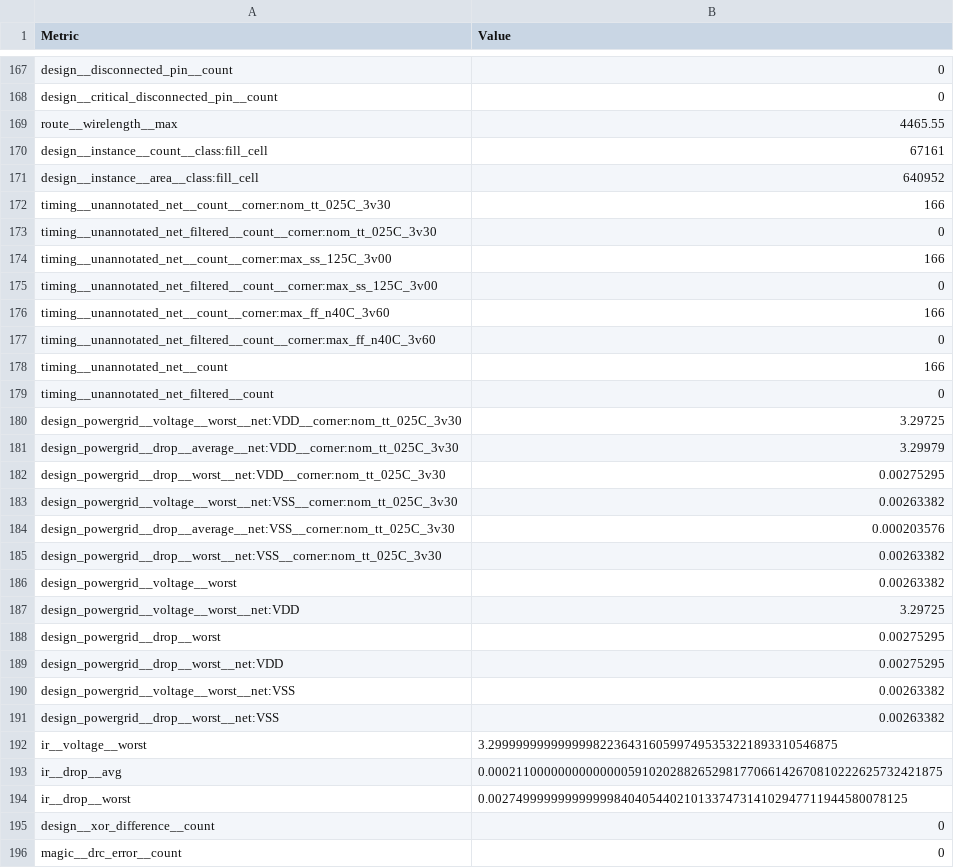
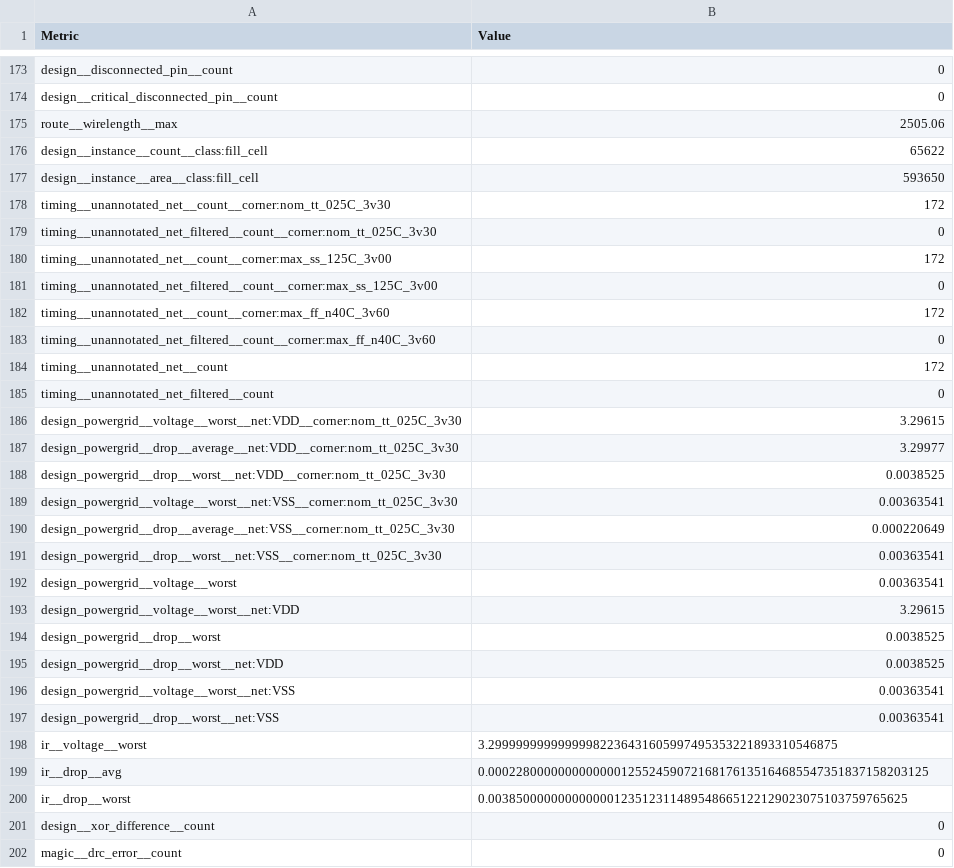
Before and after one commit to Sheffield-Chip-Design-Team/chipathon-2026-trouper, a CSV file: final/metrics.csv, drawn as a sheet; only a part is shown, gaps mark what is left out; the diff covers the shown part only.

```diff
--- a/final/metrics.csv
+++ b/final/metrics.csv
@@ -168,28 +174,28 @@ design__disconnected_pin__count,0
 design__critical_disconnected_pin__count,0
-route__wirelength__max,4465.55
-design__instance__count__class:fill_cell,67161
-design__instance__area__class:fill_cell,640952
-timing__unannotated_net__count__corner:nom_tt_025C_3v30,166
+route__wirelength__max,2505.06
+design__instance__count__class:fill_cell,65622
+design__instance__area__class:fill_cell,593650
+timing__unannotated_net__count__corner:nom_tt_025C_3v30,172
 timing__unannotated_net_filtered__count__corner:nom_tt_025C_3v30,0
-timing__unannotated_net__count__corner:max_ss_125C_3v00,166
+timing__unannotated_net__count__corner:max_ss_125C_3v00,172
 timing__unannotated_net_filtered__count__corner:max_ss_125C_3v00,0
-timing__unannotated_net__count__corner:max_ff_n40C_3v60,166
+timing__unannotated_net__count__corner:max_ff_n40C_3v60,172
 timing__unannotated_net_filtered__count__corner:max_ff_n40C_3v60,0
-timing__unannotated_net__count,166
+timing__unannotated_net__count,172
 timing__unannotated_net_filtered__count,0
-design_powergrid__voltage__worst__net:VDD__corner:nom_tt_025C_3v30,3.29725
-design_powergrid__drop__average__net:VDD__corner:nom_tt_025C_3v30,3.29979
-design_powergrid__drop__worst__net:VDD__corner:nom_tt_025C_3v30,0.00275295
-design_powergrid__voltage__worst__net:VSS__corner:nom_tt_025C_3v30,0.00263382
-design_powergrid__drop__average__net:VSS__corner:nom_tt_025C_3v30,0.000203576
-design_powergrid__drop__worst__net:VSS__corner:nom_tt_025C_3v30,0.00263382
-design_powergrid__voltage__worst,0.00263382
-design_powergrid__voltage__worst__net:VDD,3.29725
-design_powergrid__drop__worst,0.00275295
-design_powergrid__drop__worst__net:VDD,0.00275295
-design_powergrid__voltage__worst__net:VSS,0.00263382
-design_powergrid__drop__worst__net:VSS,0.00263382
+design_powergrid__voltage__worst__net:VDD__corner:nom_tt_025C_3v30,3.29615
+design_powergrid__drop__average__net:VDD__corner:nom_tt_025C_3v30,3.29977
+design_powergrid__drop__worst__net:VDD__corner:nom_tt_025C_3v30,0.0038525
+design_powergrid__voltage__worst__net:VSS__corner:nom_tt_025C_3v30,0.00363541
+design_powergrid__drop__average__net:VSS__corner:nom_tt_025C_3v30,0.000220649
+design_powergrid__drop__worst__net:VSS__corner:nom_tt_025C_3v30,0.00363541
+design_powergrid__voltage__worst,0.00363541
+design_powergrid__voltage__worst__net:VDD,3.29615
+design_powergrid__drop__worst,0.0038525
+design_powergrid__drop__worst__net:VDD,0.0038525
+design_powergrid__voltage__worst__net:VSS,0.00363541
+design_powergrid__drop__worst__net:VSS,0.00363541
 ir__voltage__worst,3.29999999999999982236431605997495353221893310546875
-ir__drop__avg,0.00021100000000000000591020288265298177066142670810222625732421875
-ir__drop__worst,0.002749999999999999840405440210133747314102947711944580078125
+ir__drop__avg,0.000228000000000000012552459072168176135164685547351837158203125
+ir__drop__worst,0.003850000000000000123512311489548665122129023075103759765625
 design__xor_difference__count,0
```
Also changed, not shown: 6 added rows, 1 moved row and 87 edited cells elsewhere in this file, 27 other files.
